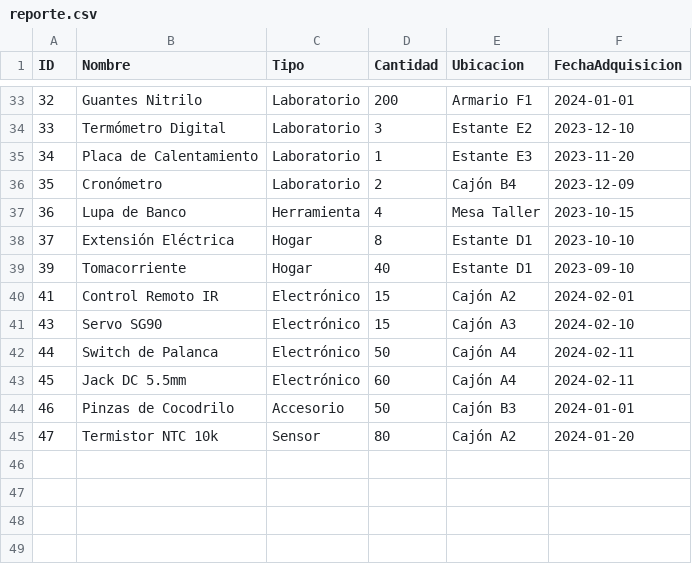
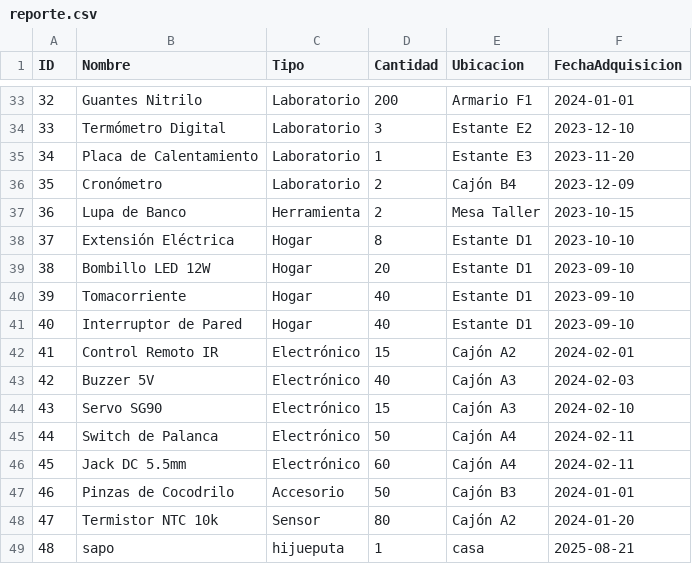
Before and after one commit to andres07joya00-dotcom/PROYECTO_FINAL_ALSE, a CSV file: build/Desktop-Debug/reporte.csv, drawn as a sheet; only a part is shown, gaps mark what is left out.

```diff
--- a/build/Desktop-Debug/reporte.csv
+++ b/build/Desktop-Debug/reporte.csv
@@ -36,6 +36,9 @@ ID;Nombre;Tipo;Cantidad;Ubicacion;FechaAdquisicion
 35;"Cronómetro";"Laboratorio";2;"Cajón B4";"2023-12-09"
-36;"Lupa de Banco";"Herramienta";4;"Mesa Taller";"2023-10-15"
+36;"Lupa de Banco";"Herramienta";2;"Mesa Taller";"2023-10-15"
 37;"Extensión Eléctrica";"Hogar";8;"Estante D1";"2023-10-10"
+38;"Bombillo LED 12W";"Hogar";20;"Estante D1";"2023-09-10"
 39;"Tomacorriente";"Hogar";40;"Estante D1";"2023-09-10"
+40;"Interruptor de Pared";"Hogar";40;"Estante D1";"2023-09-10"
 41;"Control Remoto IR";"Electrónico";15;"Cajón A2";"2024-02-01"
+42;"Buzzer 5V";"Electrónico";40;"Cajón A3";"2024-02-03"
 43;"Servo SG90";"Electrónico";15;"Cajón A3";"2024-02-10"
@@ -45 +48,2 @@ ID;Nombre;Tipo;Cantidad;Ubicacion;FechaAdquisicion
 47;"Termistor NTC 10k";"Sensor";80;"Cajón A2";"2024-01-20"
+48;"sapo";"hijueputa";1;"casa";"2025-08-21"
```
Also changed, not shown: 7 other files.
